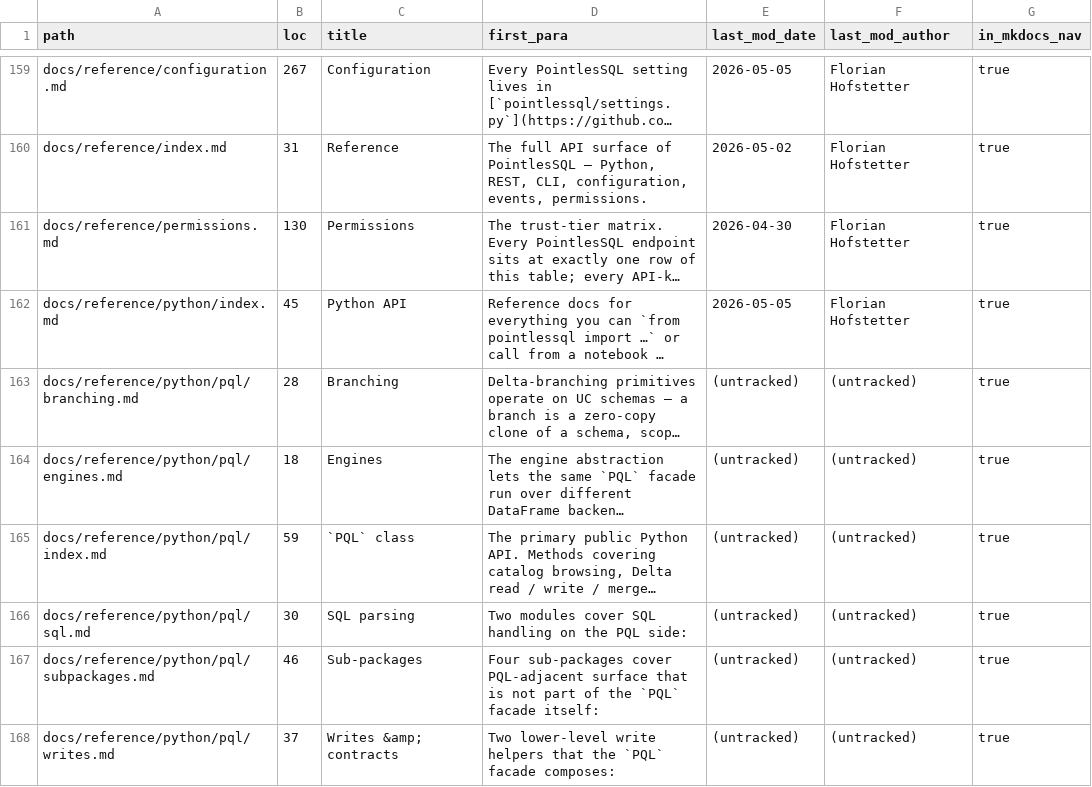
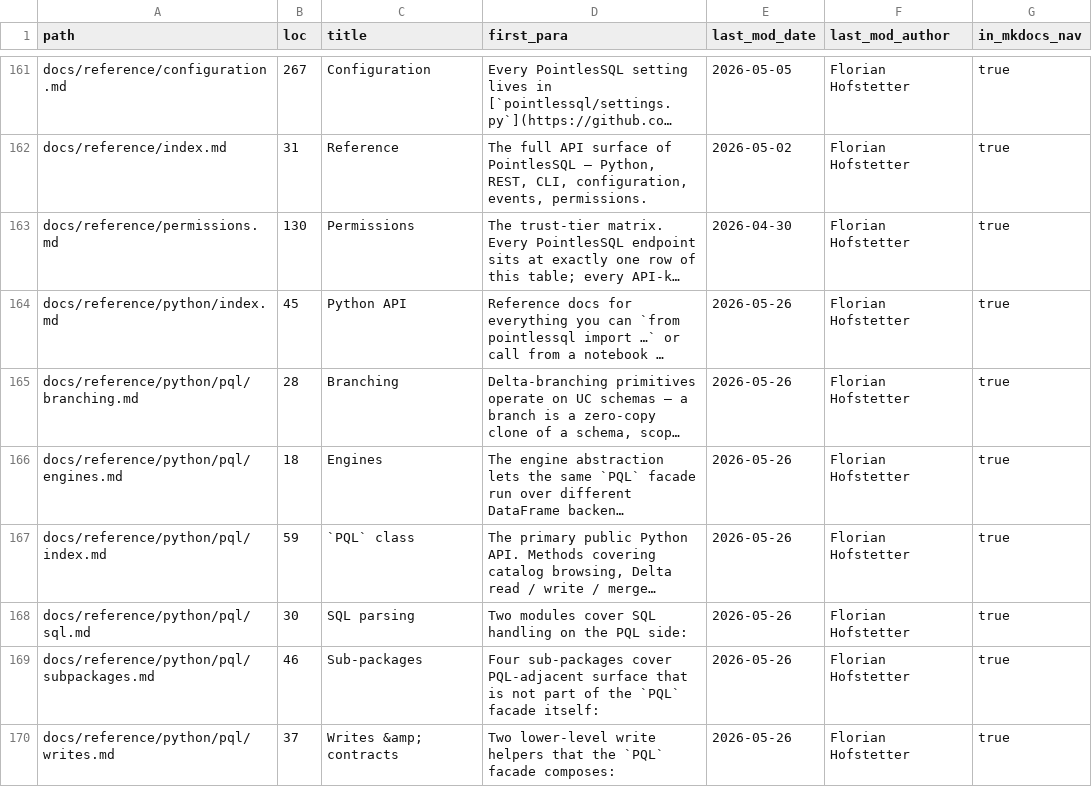
Before and after one commit to FloHofstetter/PointlesSQL, a TSV file: docs/internal/doc-audit.tsv, drawn as a sheet; only a part is shown, gaps mark what is left out; long unchanged cells end in …; addresses are those after the commit; the diff covers the shown part only; the diff names each change by its address in the sheet, - before the commit and + after, or states it on an @@ line.

```diff
--- a/docs/internal/doc-audit.tsv
+++ b/docs/internal/doc-audit.tsv
-E164 (last_mod_date): 2026-05-05
+E164 (last_mod_date): 2026-05-26
-E165:E170 (last_mod_date): (untracked)
+E165:E170 (last_mod_date): 2026-05-26
-F165:F170 (last_mod_author): (untracked)
+F165:F170 (last_mod_author): Florian Hofstetter
```
Also changed, not shown: 8 added rows, 6 removed rows and 30 edited cells elsewhere in this file, 1 other file.
